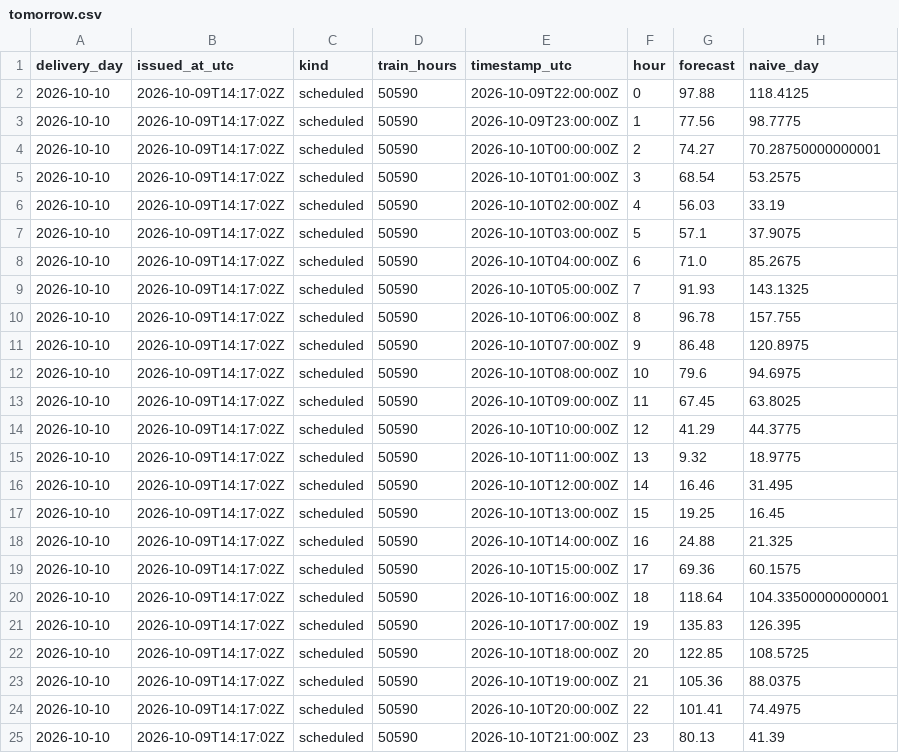
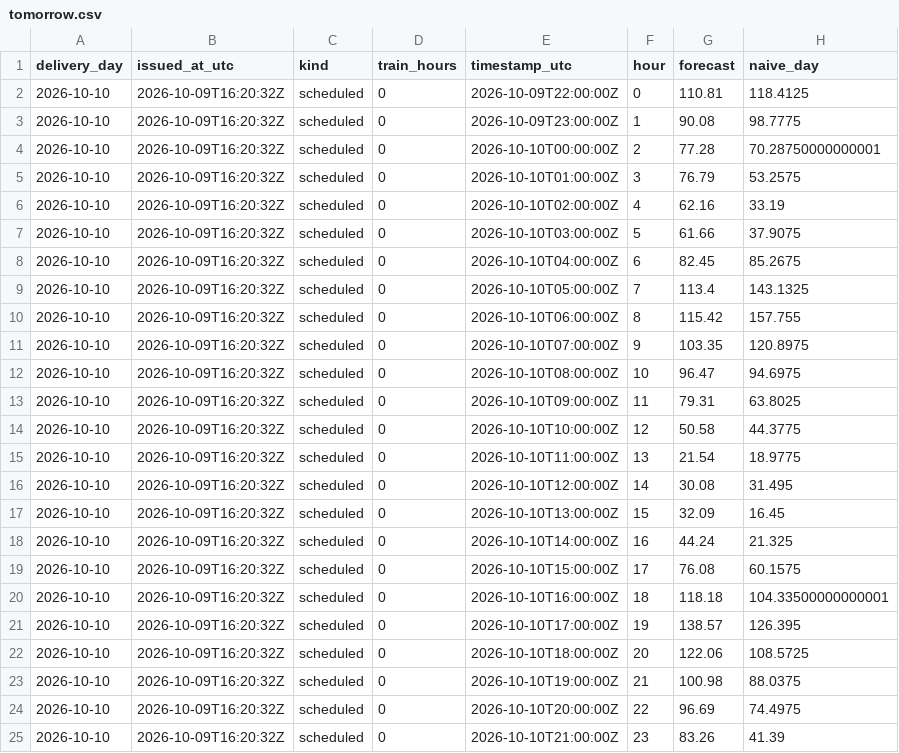
Before and after one commit to gerardorosch02/thermo-fr, a CSV file: published/tomorrow.csv, drawn as a sheet.

```diff
--- a/published/tomorrow.csv
+++ b/published/tomorrow.csv
@@ -1,25 +1,25 @@
 delivery_day,issued_at_utc,kind,train_hours,timestamp_utc,hour,forecast,naive_day
-2026-10-10,2026-10-09T14:17:02Z,scheduled,50590,2026-10-09T22:00:00Z,0,97.88,118.4125
-2026-10-10,2026-10-09T14:17:02Z,scheduled,50590,2026-10-09T23:00:00Z,1,77.56,98.7775
-2026-10-10,2026-10-09T14:17:02Z,scheduled,50590,2026-10-10T00:00:00Z,2,74.27,70.28750000000001
-2026-10-10,2026-10-09T14:17:02Z,scheduled,50590,2026-10-10T01:00:00Z,3,68.54,53.2575
-2026-10-10,2026-10-09T14:17:02Z,scheduled,50590,2026-10-10T02:00:00Z,4,56.03,33.19
-2026-10-10,2026-10-09T14:17:02Z,scheduled,50590,2026-10-10T03:00:00Z,5,57.1,37.9075
-2026-10-10,2026-10-09T14:17:02Z,scheduled,50590,2026-10-10T04:00:00Z,6,71.0,85.2675
-2026-10-10,2026-10-09T14:17:02Z,scheduled,50590,2026-10-10T05:00:00Z,7,91.93,143.1325
-2026-10-10,2026-10-09T14:17:02Z,scheduled,50590,2026-10-10T06:00:00Z,8,96.78,157.755
-2026-10-10,2026-10-09T14:17:02Z,scheduled,50590,2026-10-10T07:00:00Z,9,86.48,120.8975
-2026-10-10,2026-10-09T14:17:02Z,scheduled,50590,2026-10-10T08:00:00Z,10,79.6,94.6975
-2026-10-10,2026-10-09T14:17:02Z,scheduled,50590,2026-10-10T09:00:00Z,11,67.45,63.8025
-2026-10-10,2026-10-09T14:17:02Z,scheduled,50590,2026-10-10T10:00:00Z,12,41.29,44.3775
-2026-10-10,2026-10-09T14:17:02Z,scheduled,50590,2026-10-10T11:00:00Z,13,9.32,18.9775
-2026-10-10,2026-10-09T14:17:02Z,scheduled,50590,2026-10-10T12:00:00Z,14,16.46,31.495
-2026-10-10,2026-10-09T14:17:02Z,scheduled,50590,2026-10-10T13:00:00Z,15,19.25,16.45
-2026-10-10,2026-10-09T14:17:02Z,scheduled,50590,2026-10-10T14:00:00Z,16,24.88,21.325
-2026-10-10,2026-10-09T14:17:02Z,scheduled,50590,2026-10-10T15:00:00Z,17,69.36,60.1575
-2026-10-10,2026-10-09T14:17:02Z,scheduled,50590,2026-10-10T16:00:00Z,18,118.64,104.33500000000001
-2026-10-10,2026-10-09T14:17:02Z,scheduled,50590,2026-10-10T17:00:00Z,19,135.83,126.395
-2026-10-10,2026-10-09T14:17:02Z,scheduled,50590,2026-10-10T18:00:00Z,20,122.85,108.5725
-2026-10-10,2026-10-09T14:17:02Z,scheduled,50590,2026-10-10T19:00:00Z,21,105.36,88.0375
-2026-10-10,2026-10-09T14:17:02Z,scheduled,50590,2026-10-10T20:00:00Z,22,101.41,74.4975
-2026-10-10,2026-10-09T14:17:02Z,scheduled,50590,2026-10-10T21:00:00Z,23,80.13,41.39
+2026-10-10,2026-10-09T16:20:32Z,scheduled,0,2026-10-09T22:00:00Z,0,110.81,118.4125
+2026-10-10,2026-10-09T16:20:32Z,scheduled,0,2026-10-09T23:00:00Z,1,90.08,98.7775
+2026-10-10,2026-10-09T16:20:32Z,scheduled,0,2026-10-10T00:00:00Z,2,77.28,70.28750000000001
+2026-10-10,2026-10-09T16:20:32Z,scheduled,0,2026-10-10T01:00:00Z,3,76.79,53.2575
+2026-10-10,2026-10-09T16:20:32Z,scheduled,0,2026-10-10T02:00:00Z,4,62.16,33.19
+2026-10-10,2026-10-09T16:20:32Z,scheduled,0,2026-10-10T03:00:00Z,5,61.66,37.9075
+2026-10-10,2026-10-09T16:20:32Z,scheduled,0,2026-10-10T04:00:00Z,6,82.45,85.2675
+2026-10-10,2026-10-09T16:20:32Z,scheduled,0,2026-10-10T05:00:00Z,7,113.4,143.1325
+2026-10-10,2026-10-09T16:20:32Z,scheduled,0,2026-10-10T06:00:00Z,8,115.42,157.755
+2026-10-10,2026-10-09T16:20:32Z,scheduled,0,2026-10-10T07:00:00Z,9,103.35,120.8975
+2026-10-10,2026-10-09T16:20:32Z,scheduled,0,2026-10-10T08:00:00Z,10,96.47,94.6975
+2026-10-10,2026-10-09T16:20:32Z,scheduled,0,2026-10-10T09:00:00Z,11,79.31,63.8025
+2026-10-10,2026-10-09T16:20:32Z,scheduled,0,2026-10-10T10:00:00Z,12,50.58,44.3775
+2026-10-10,2026-10-09T16:20:32Z,scheduled,0,2026-10-10T11:00:00Z,13,21.54,18.9775
+2026-10-10,2026-10-09T16:20:32Z,scheduled,0,2026-10-10T12:00:00Z,14,30.08,31.495
+2026-10-10,2026-10-09T16:20:32Z,scheduled,0,2026-10-10T13:00:00Z,15,32.09,16.45
+2026-10-10,2026-10-09T16:20:32Z,scheduled,0,2026-10-10T14:00:00Z,16,44.24,21.325
+2026-10-10,2026-10-09T16:20:32Z,scheduled,0,2026-10-10T15:00:00Z,17,76.08,60.1575
+2026-10-10,2026-10-09T16:20:32Z,scheduled,0,2026-10-10T16:00:00Z,18,118.18,104.33500000000001
+2026-10-10,2026-10-09T16:20:32Z,scheduled,0,2026-10-10T17:00:00Z,19,138.57,126.395
+2026-10-10,2026-10-09T16:20:32Z,scheduled,0,2026-10-10T18:00:00Z,20,122.06,108.5725
+2026-10-10,2026-10-09T16:20:32Z,scheduled,0,2026-10-10T19:00:00Z,21,100.98,88.0375
+2026-10-10,2026-10-09T16:20:32Z,scheduled,0,2026-10-10T20:00:00Z,22,96.69,74.4975
+2026-10-10,2026-10-09T16:20:32Z,scheduled,0,2026-10-10T21:00:00Z,23,83.26,41.39
```
Also changed, not shown: published/actuals.csv, published/error_band.csv, 2 other files.
